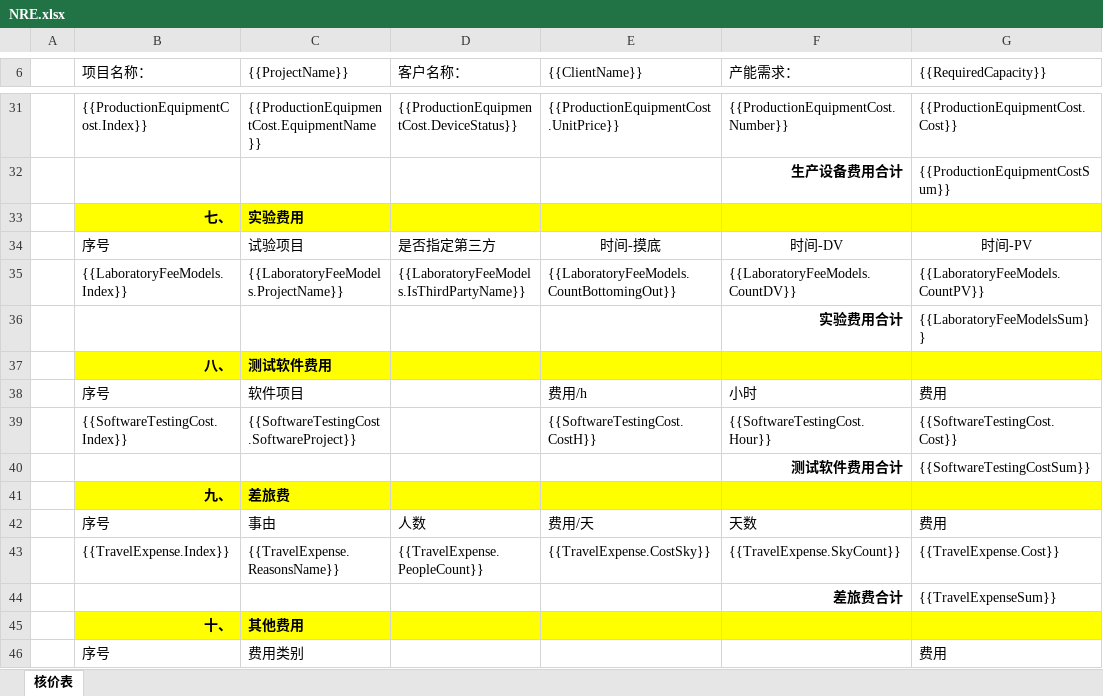
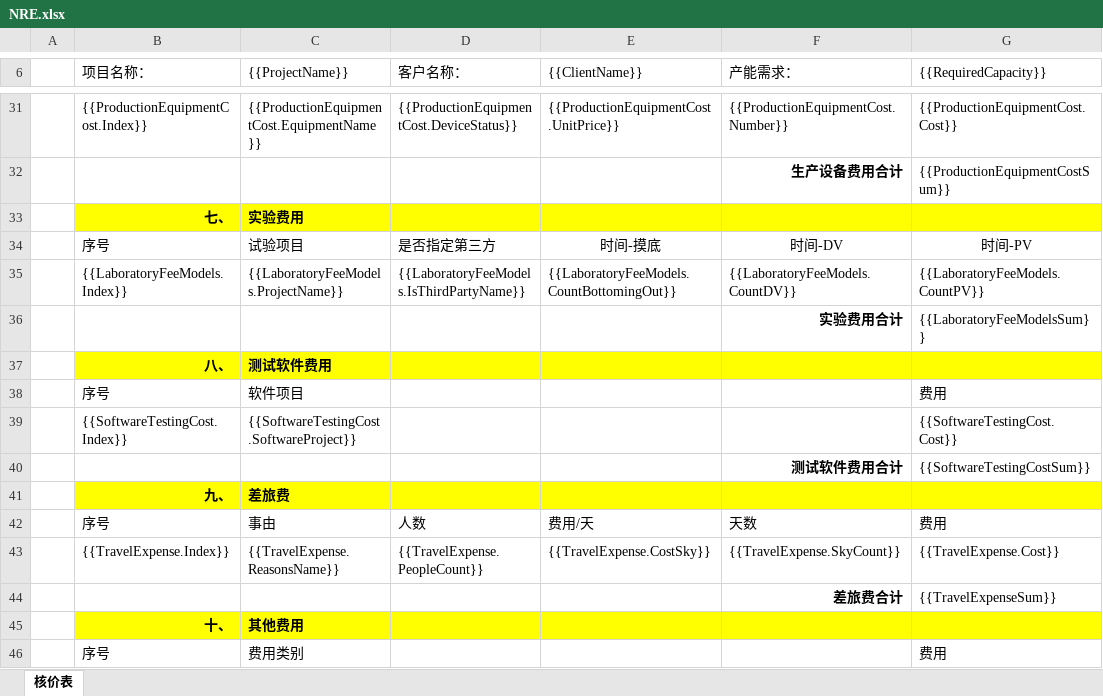
Before and after one commit to sunnysmartlead/finance_back, an Excel workbook: aspnet-core/src/Finance.Web.Host/wwwroot/Excel/NRE.xlsx, sheet 核价表, drawn as a sheet; only a part is shown, gaps mark what is left out; values as stored, in another font and other column widths than the file's, no borders; charts and pictures not drawn; the diff names each change by its address in the sheet, - before the commit and + after, or states it on an @@ line.

```diff
--- a/aspnet-core/src/Finance.Web.Host/wwwroot/Excel/NRE.xlsx (sheet 核价表)
+++ b/aspnet-core/src/Finance.Web.Host/wwwroot/Excel/NRE.xlsx (sheet 核价表)
-E38 ({{ClientName}}): 费用/h
+E38 ({{ClientName}}): (empty)
-F38 (产能需求：): 小时
+F38 (产能需求：): (empty)
-E39 ({{ClientName}}): {{SoftwareTestingCost.CostH}}
+E39 ({{ClientName}}): (empty)
-F39 (产能需求：): {{SoftwareTestingCost.Hour}}
+F39 (产能需求：): (empty)
```
Also changed, not shown: 1 other file.
